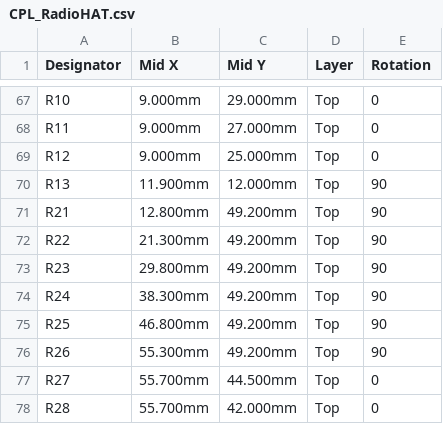
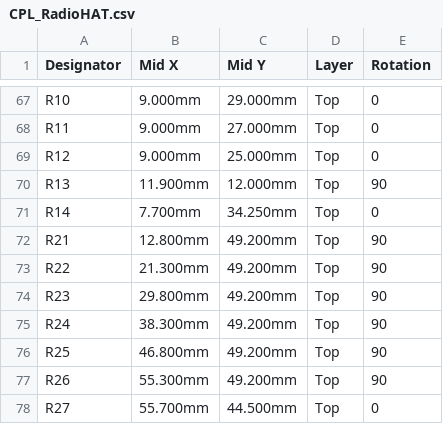
Before and after one commit to DerGaeret/radio-hat, a CSV file: JLCPCB/CPL_RadioHAT.csv, drawn as a sheet; only a part is shown, gaps mark what is left out; the shorter side is filled out with more unchanged rows.

```diff
--- a/JLCPCB/CPL_RadioHAT.csv
+++ b/JLCPCB/CPL_RadioHAT.csv
@@ -70,2 +70,3 @@ R12,9.000mm,25.000mm,Top,0
 R13,11.900mm,12.000mm,Top,90
+R14,7.700mm,34.250mm,Top,0
 R21,12.800mm,49.200mm,Top,90
```
Also changed, not shown: JLCPCB/BOM_RadioHAT.csv, 10 other files.
